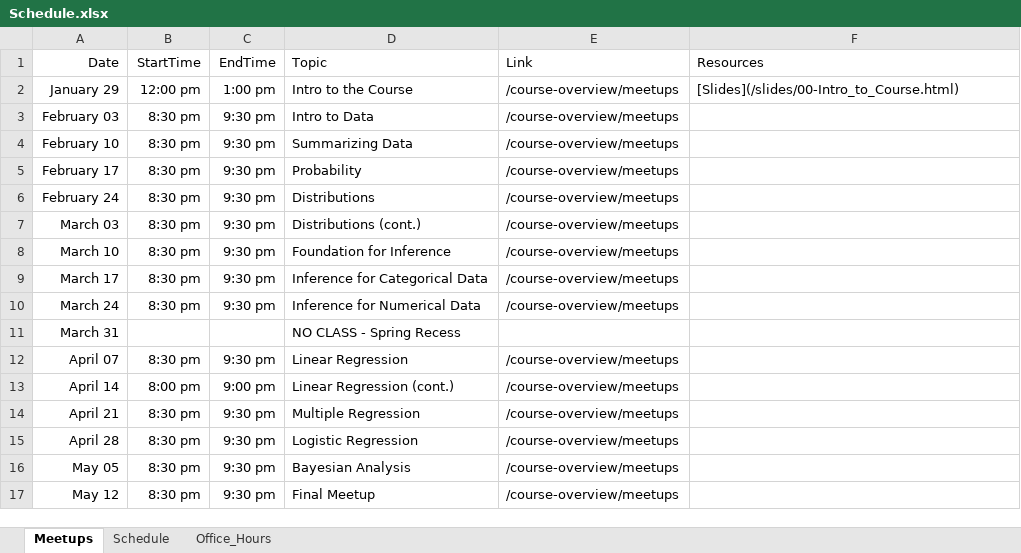
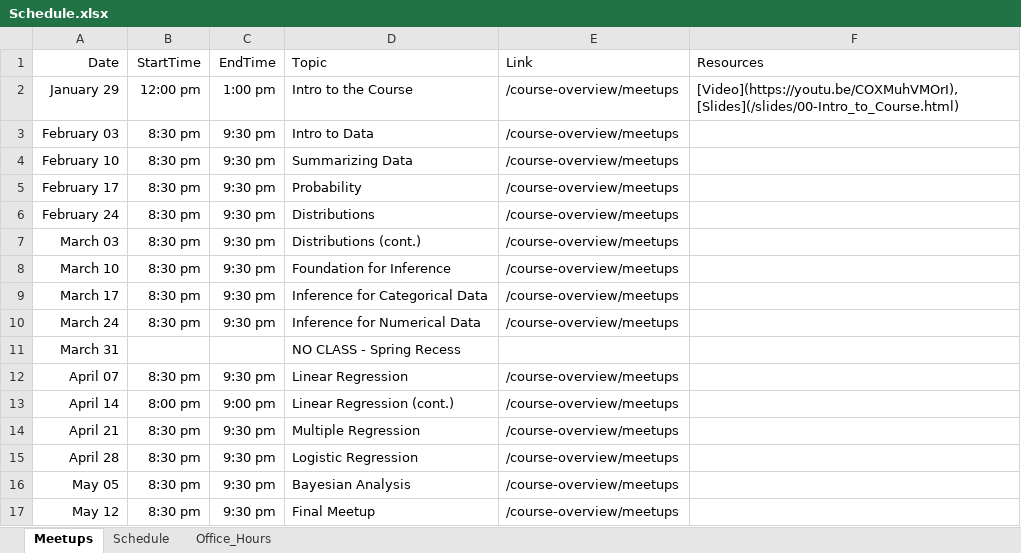
Before and after one commit to jbryer/DATA606Spring2021, an Excel workbook: Schedule.xlsx, sheet Meetups, drawn as a sheet; values as stored, in another font and other column widths than the file's, no borders; the diff names each change by its address in the sheet, - before the commit and + after, or states it on an @@ line.

Commit message:
Added video.

```diff
--- a/Schedule.xlsx (sheet Meetups)
+++ b/Schedule.xlsx (sheet Meetups)
-F2 (Resources): [Slides](/slides/00-Intro_to_Course.html)
+F2 (Resources): [Video](https://youtu.be/COXMuhVMOrI), [Slides](/slides/00-Intro_to_Course.html)
```
Also changed, not shown: 30 other files.
